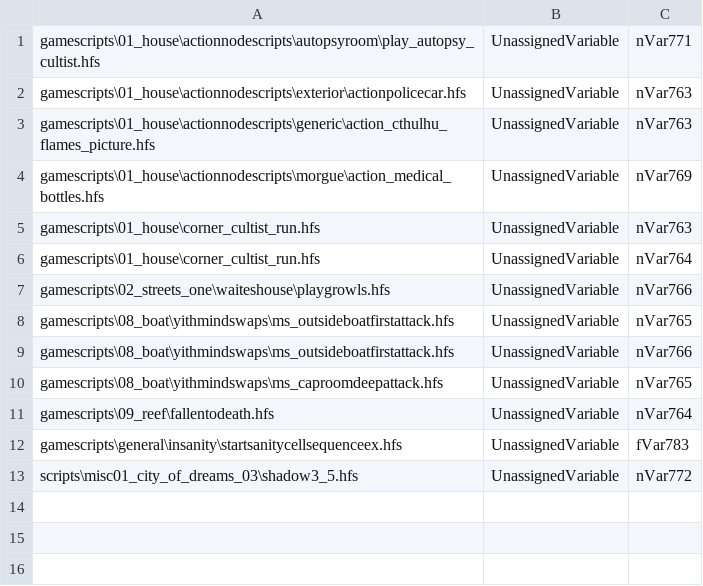
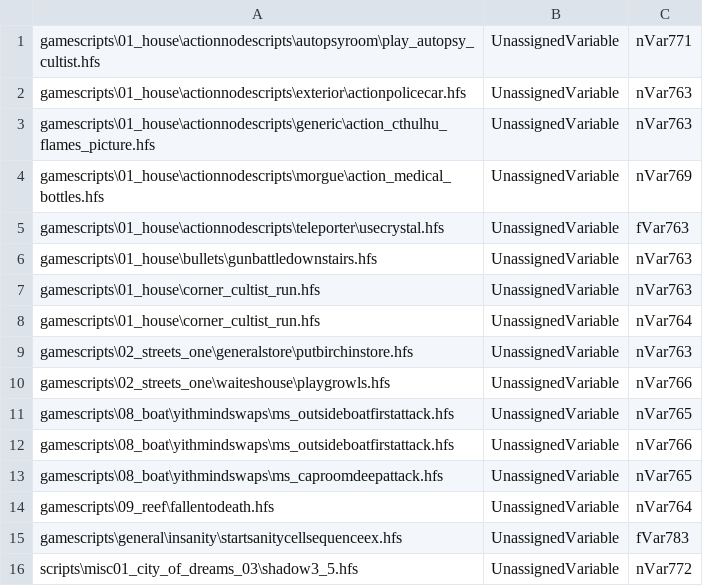
Before and after one commit to sucklead/DCoTETools, a CSV file: SucDecompiler/FixTable.csv, drawn as a sheet; the diff names each change by its address in the sheet, - before the commit and + after, or states it on an @@ line.

```diff
--- a/SucDecompiler/FixTable.csv
+++ b/SucDecompiler/FixTable.csv
+row 5: gamescripts\01_house\actionnodescripts\teleporter\usecrystal.hfs | UnassignedVariable | fVar763
+row 6: gamescripts\01_house\bullets\gunbattledownstairs.hfs | UnassignedVariable | nVar763
+row 9: gamescripts\02_streets_one\generalstore\putbirchinstore.hfs | UnassignedVariable | nVar763
```
Also changed, not shown: 3 other files.
